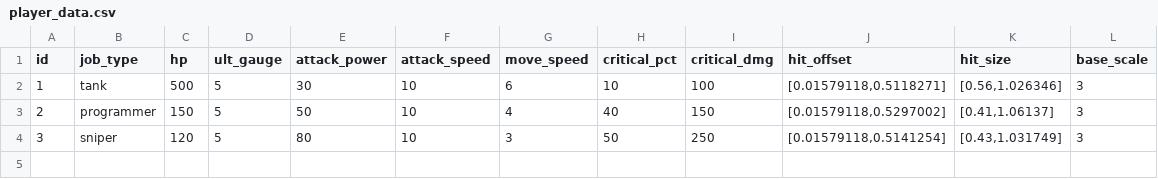
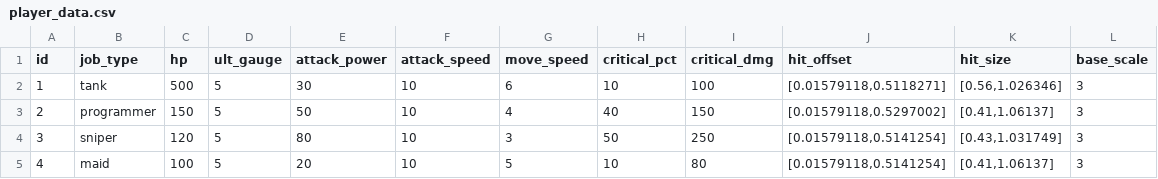
Before and after one commit to smsm8087/DefenseGame, a CSV file: Assets/Resources/DataExcels/player_data.csv, drawn as a sheet.

Commit message:
인게임 신캐추가 (maid)

```diff
--- a/Assets/Resources/DataExcels/player_data.csv
+++ b/Assets/Resources/DataExcels/player_data.csv
@@ -4 +4,2 @@ id,job_type,hp,ult_gauge,attack_power,attack_speed,move_speed,critical_pct,criti
 3,sniper,120,5,80,10,3,50,250,"[0.01579118,0.5141254]","[0.43,1.031749]",3
+4,maid,100,5,20,10,5,10,80,"[0.01579118,0.5141254]","[0.41,1.06137]",3
```
Also changed, not shown: 20 other files.
